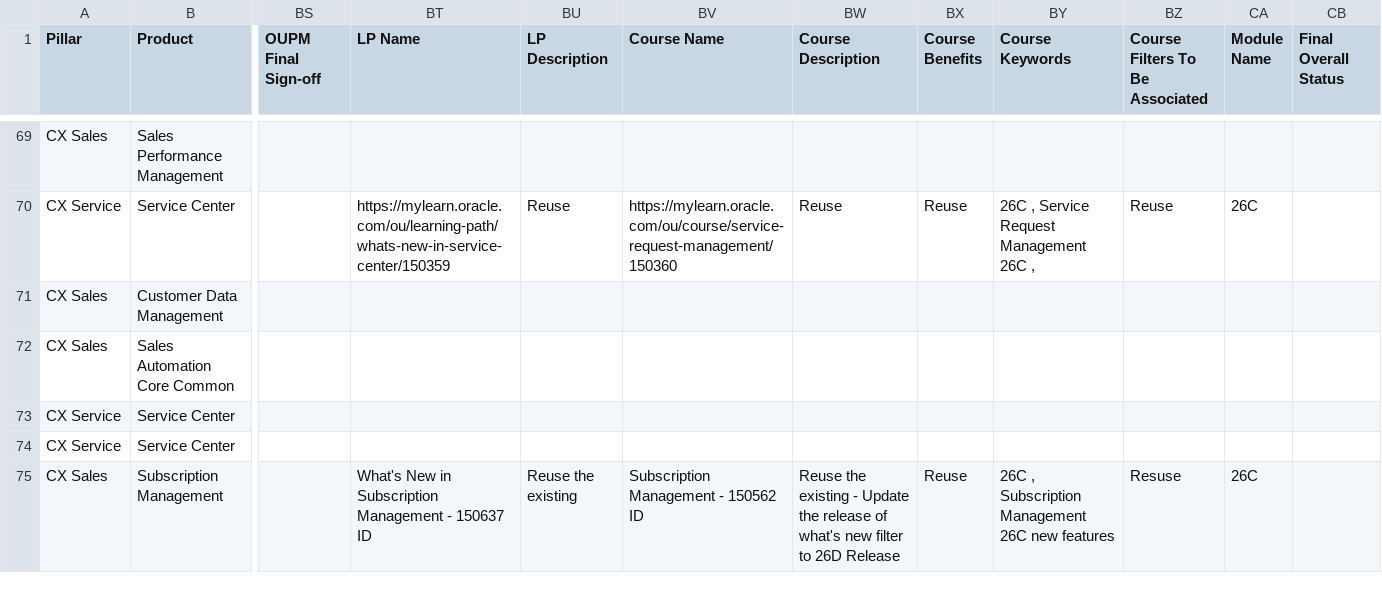
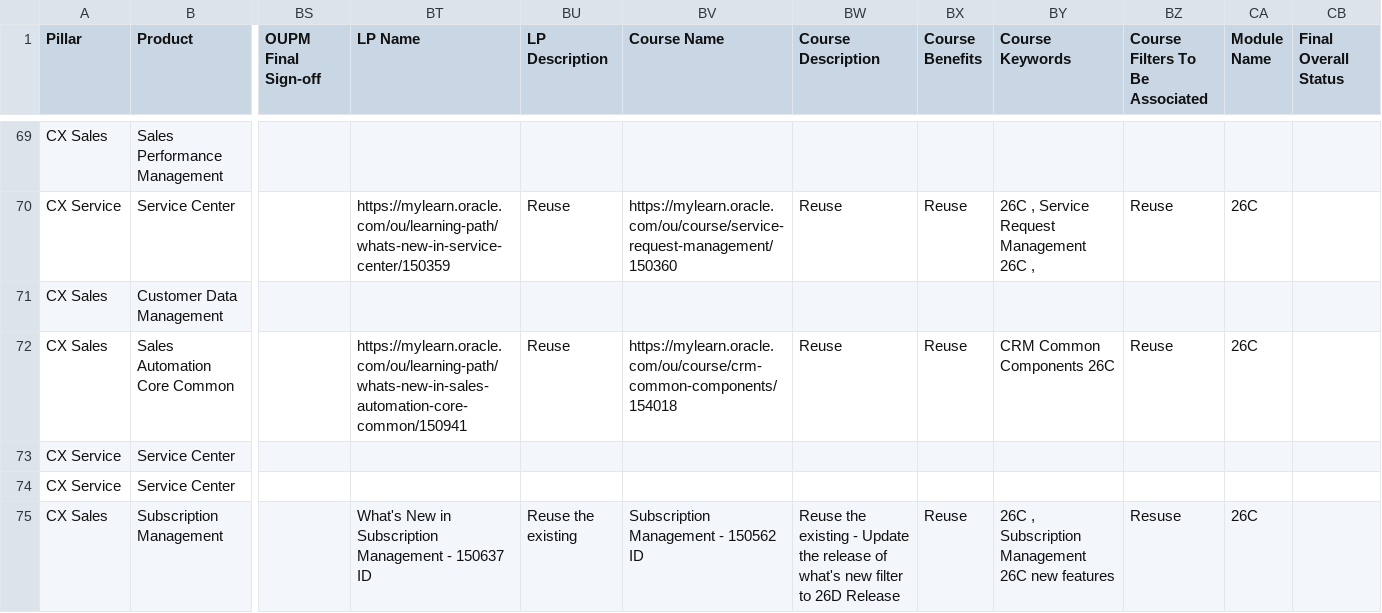
Before and after one commit to pavithraguruprasadb-maker/26C-New-Features-Dashboard, a CSV file: CX 26C New Features.csv, drawn as a sheet; only a part is shown, gaps mark what is left out; the diff covers the shown part only; the diff names each change by its address in the sheet, - before the commit and + after, or states it on an @@ line.

```diff
--- a/CX 26C New Features.csv
+++ b/CX 26C New Features.csv
-BT72 (LP Name): (empty)
+BT72 (LP Name): https://mylearn.oracle.com/ou/learning-path/whats-new-in-sales-automation-core-common/150941
-BU72 (LP Description): (empty)
+BU72 (LP Description): Reuse
-BV72 (Course Name): (empty)
+BV72 (Course Name): https://mylearn.oracle.com/ou/course/crm-common-components/154018
-BW72 (Course Description): (empty)
+BW72 (Course Description): Reuse
-BX72 (Course Benefits): (empty)
+BX72 (Course Benefits): Reuse
-BY72 (Course Keywords): (empty)
+BY72 (Course Keywords): CRM Common Components 26C
-BZ72 (Course Filters To Be Associated): (empty)
+BZ72 (Course Filters To Be Associated): Reuse
-CA72 (Module Name): (empty)
+CA72 (Module Name): 26C
```
Also changed, not shown: 81 edited cells elsewhere in this file.
